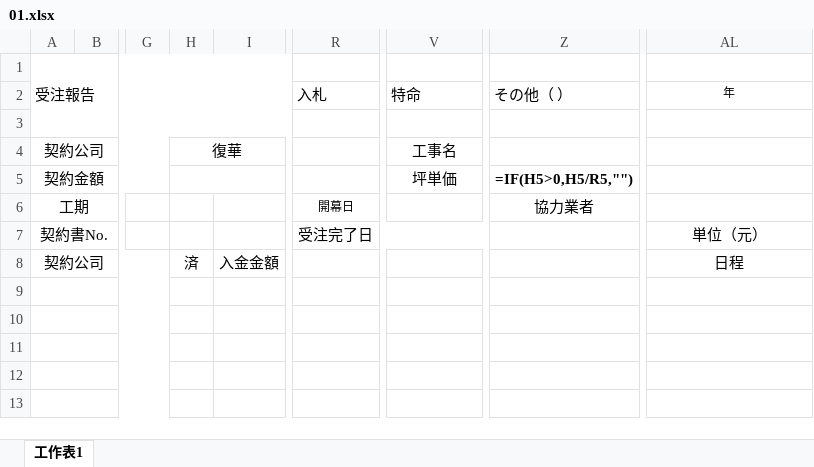
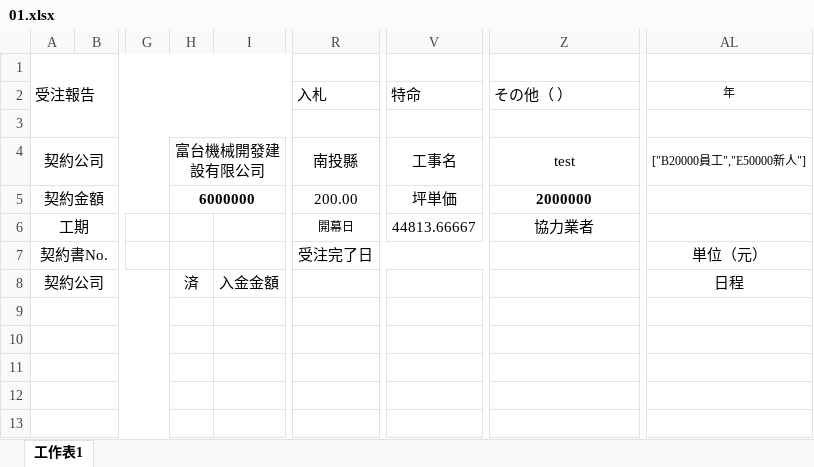
Before and after one commit to Jimmy1186/Dashboard-t3, an Excel workbook: public/01.xlsx, sheet 工作表1, drawn as a sheet; only a part is shown, gaps mark what is left out; values as stored, in another font and other column widths than the file's, no borders; formulas without a stored value are shown as written; the diff names each change by its address in the sheet, - before the commit and + after, or states it on an @@ line.

```diff
--- a/public/01.xlsx (sheet 工作表1)
+++ b/public/01.xlsx (sheet 工作表1)
-H4: 復華
+H4: 富台機械開發建設有限公司
-R4: (empty)
+R4: 南投縣
-Z4: (empty)
+Z4: test
-AL4: (empty)
+AL4: ["B20000員工","E50000新人"]
-H5: (empty)
+H5: 6000000
-R5: (empty)
+R5: 200.00
-Z5: =IF(H5>0,H5/R5,"")
+Z5: 2000000
-V6: (empty)
+V6: 44813.66667
```
Also changed, not shown: 2 other files.
